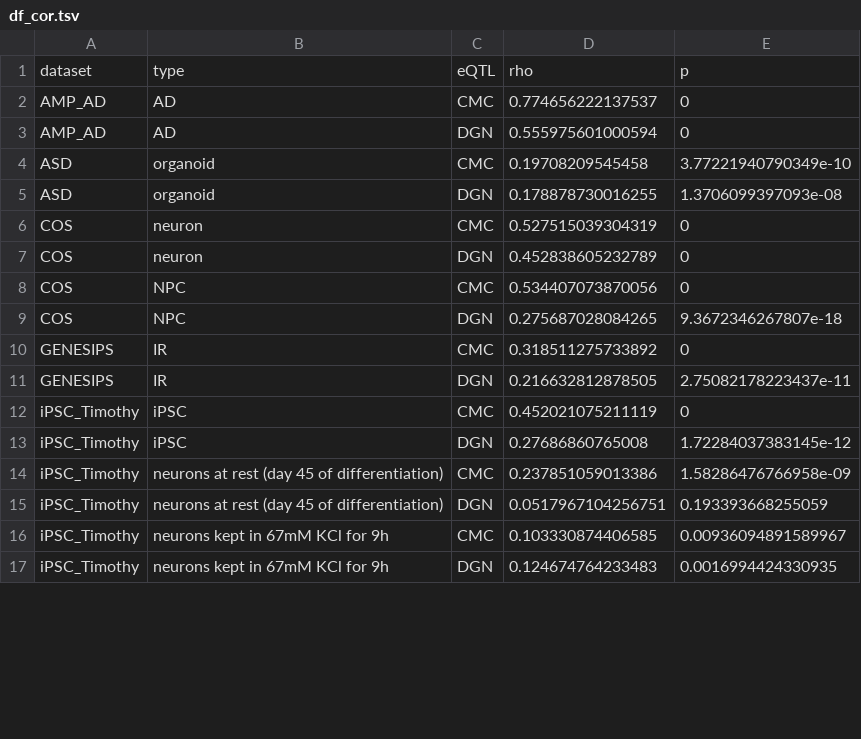
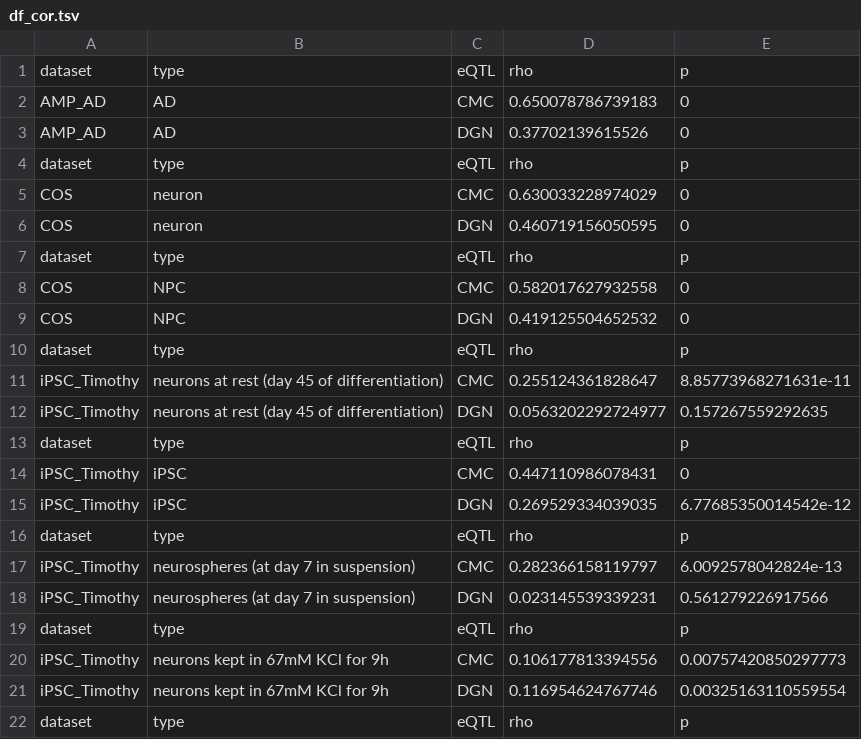
Before and after one commit to GabrielHoffman/dream_analysis, a TSV file: eqtl/df_cor.tsv, drawn as a sheet; only a part is shown; the diff covers the shown part only.

Commit message:
new version

```diff
--- a/eqtl/df_cor.tsv
+++ b/eqtl/df_cor.tsv
@@ -1,17 +1,22 @@
 dataset	type	eQTL	rho	p
-AMP_AD	AD	CMC	0.774656222137537	0
-AMP_AD	AD	DGN	0.555975601000594	0
-ASD	organoid	CMC	0.19708209545458	3.77221940790349e-10
-ASD	organoid	DGN	0.178878730016255	1.3706099397093e-08
-COS	neuron	CMC	0.527515039304319	0
-COS	neuron	DGN	0.452838605232789	0
-COS	NPC	CMC	0.534407073870056	0
-COS	NPC	DGN	0.275687028084265	9.3672346267807e-18
-GENESIPS	IR	CMC	0.318511275733892	0
-GENESIPS	IR	DGN	0.216632812878505	2.75082178223437e-11
-iPSC_Timothy	 iPSC	CMC	0.452021075211119	0
-iPSC_Timothy	 iPSC	DGN	0.27686860765008	1.72284037383145e-12
-iPSC_Timothy	 neurons at rest (day 45 of differentiation)	CMC	0.237851059013386	1.58286476766958e-09
-iPSC_Timothy	 neurons at rest (day 45 of differentiation)	DGN	0.0517967104256751	0.193393668255059
-iPSC_Timothy	 neurons kept in 67mM KCl for 9h	CMC	0.103330874406585	0.00936094891589967
-iPSC_Timothy	 neurons kept in 67mM KCl for 9h	DGN	0.124674764233483	0.0016994424330935
+AMP_AD	AD	CMC	0.650078786739183	0
+AMP_AD	AD	DGN	0.37702139615526	0
+dataset	type	eQTL	rho	p
+COS	neuron	CMC	0.630033228974029	0
+COS	neuron	DGN	0.460719156050595	0
+dataset	type	eQTL	rho	p
+COS	NPC	CMC	0.582017627932558	0
+COS	NPC	DGN	0.419125504652532	0
+dataset	type	eQTL	rho	p
+iPSC_Timothy	neurons at rest (day 45 of differentiation)	CMC	0.255124361828647	8.85773968271631e-11
+iPSC_Timothy	neurons at rest (day 45 of differentiation)	DGN	0.0563202292724977	0.157267559292635
+dataset	type	eQTL	rho	p
+iPSC_Timothy	iPSC	CMC	0.447110986078431	0
+iPSC_Timothy	iPSC	DGN	0.269529334039035	6.77685350014542e-12
+dataset	type	eQTL	rho	p
+iPSC_Timothy	neurospheres (at day 7 in suspension)	CMC	0.282366158119797	6.0092578042824e-13
+iPSC_Timothy	neurospheres (at day 7 in suspension)	DGN	0.023145539339231	0.561279226917566
+dataset	type	eQTL	rho	p
+iPSC_Timothy	neurons kept in 67mM KCl for 9h	CMC	0.106177813394556	0.00757420850297773
+iPSC_Timothy	neurons kept in 67mM KCl for 9h	DGN	0.116954624767746	0.00325163110559554
+dataset	type	eQTL	rho	p
```
Also changed, not shown: 9 added rows, 6 removed rows and 4 edited cells elsewhere in this file.
